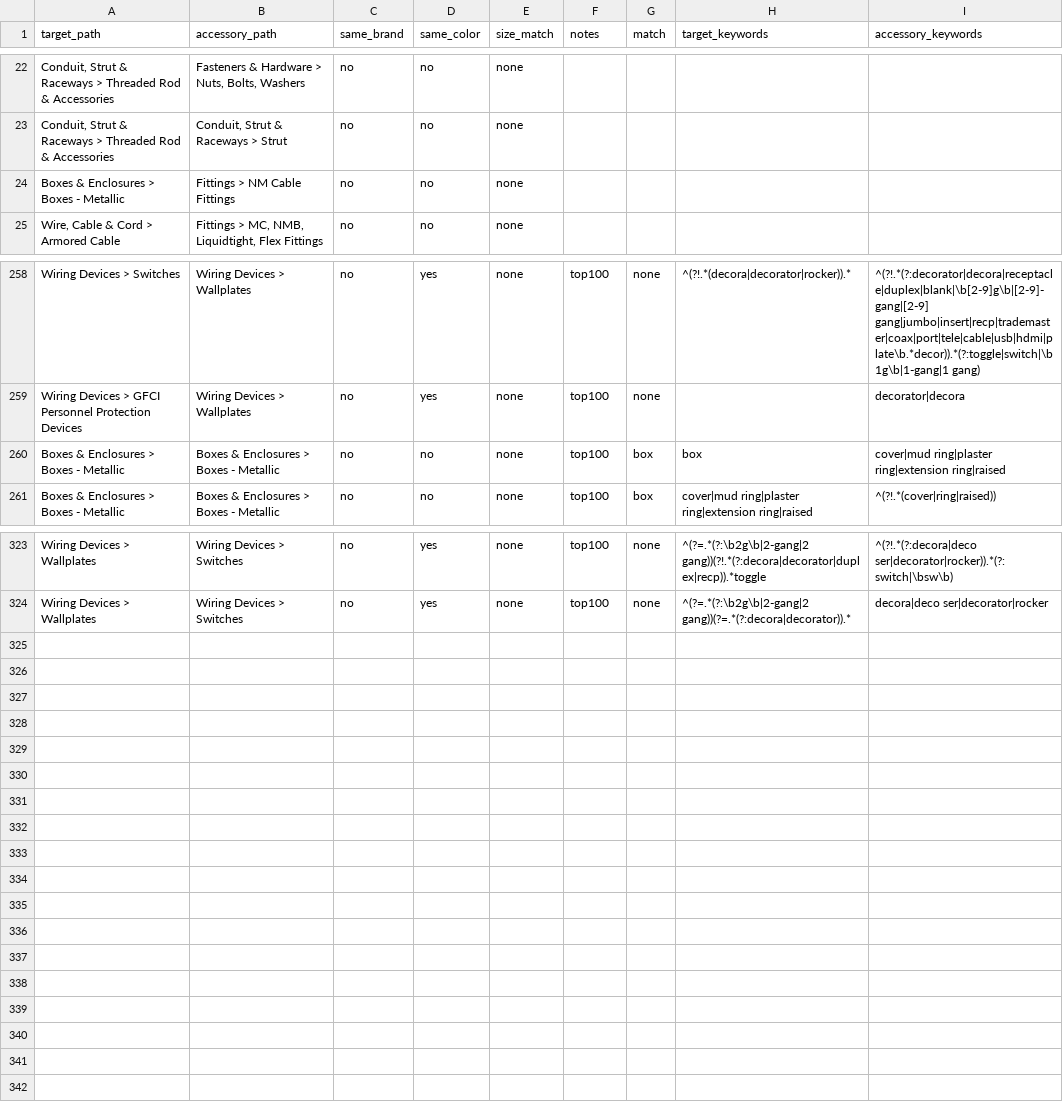
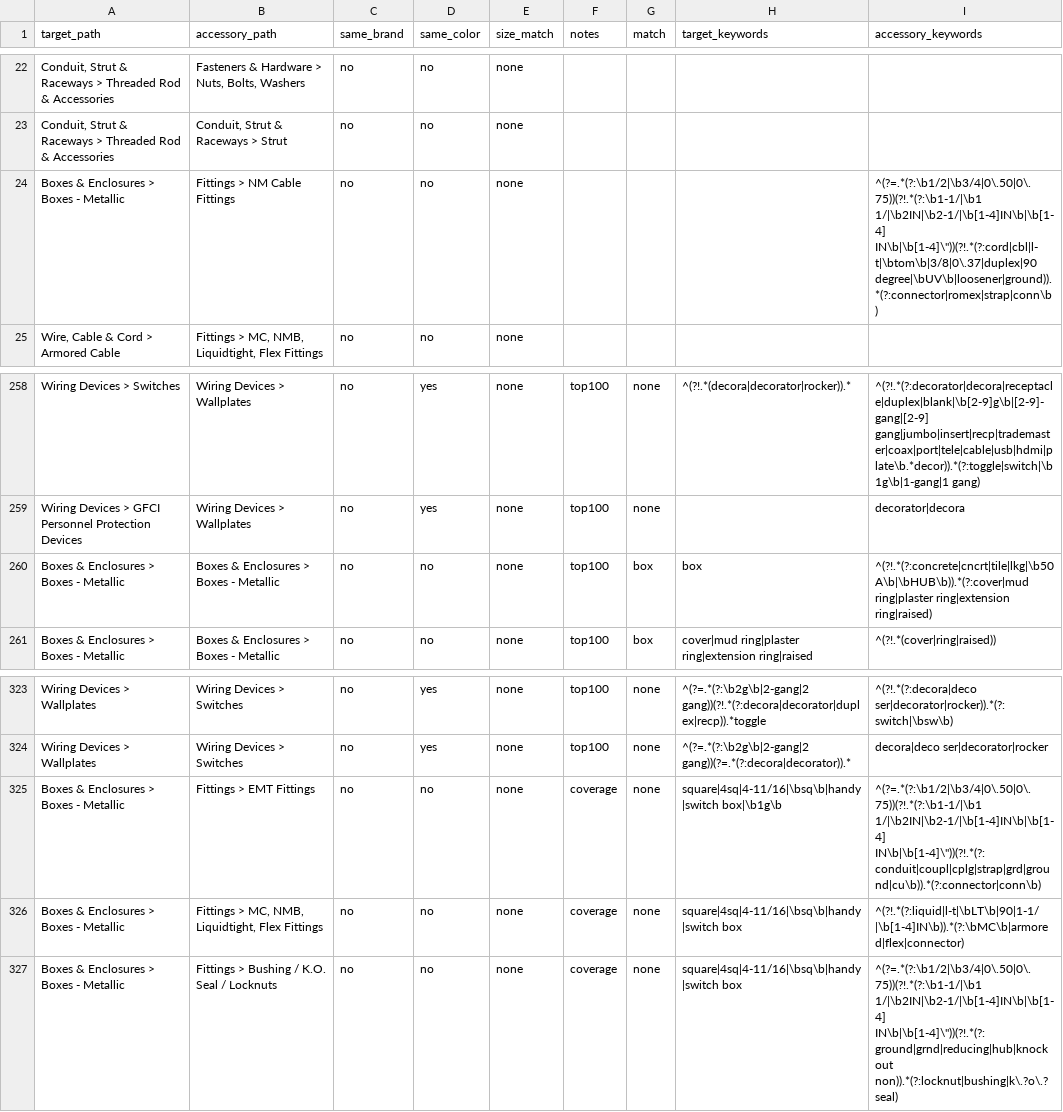
Before and after one commit to BlazerElectric/BLAZER.PROD, a CSV file: accessory_rules.csv, drawn as a sheet; only a part is shown, gaps mark what is left out; the diff names each change by its address in the sheet, - before the commit and + after, or states it on an @@ line.

```diff
--- a/accessory_rules.csv
+++ b/accessory_rules.csv
-I24 (accessory_keywords): (empty)
+I24 (accessory_keywords): ^(?=.*(?:\b1/2|\b3/4|0\.50|0\.75))(?!.*(?:\b1-1/|\b1 1/|\b2IN|\b2-1/|\b[1-4]IN\b|\b[1-4] IN\b|\b[1-4]\"))(?!.*(?:cord|cbl|l-t|\btom\b|3/8|0\.37|duplex|90 degree|\bUV\b|loosener|ground)).*(?:connector|romex|strap|conn\b)
-I260 (accessory_keywords): cover|mud ring|plaster ring|extension ring|raised
+I260 (accessory_keywords): ^(?!.*(?:concrete|cncrt|tile|lkg|\b50A\b|\bHUB\b)).*(?:cover|mud ring|plaster ring|extension ring|raised)
+row 325: Boxes & Enclosures > Boxes - Metallic | Fittings > EMT Fittings | no | no | none | coverage | none | square|4sq|4-11/16|\bsq\b|handy|switch box|\b1g\b | ^(?=.*(?:\b1/2|\b3/4|0\.50|0\.75))(?!.*(?:\b1-1/|\b1 1/|\b2IN|\b2-1/|\b[1-4]IN\b|\b[1-4] IN\b|\b[1-4]\"))(?!.*(?:conduit|coupl|cplg|strap|grd|ground|cu\b)).*(?:connector|conn\b)
+row 326: Boxes & Enclosures > Boxes - Metallic | Fittings > MC, NMB, Liquidtight, Flex Fittings | no | no | none | coverage | none | square|4sq|4-11/16|\bsq\b|handy|switch box | ^(?!.*(?:liquid|l-t|\bLT\b|90|1-1/|\b[1-4]IN\b)).*(?:\bMC\b|armored|flex|connector)
+row 327: Boxes & Enclosures > Boxes - Metallic | Fittings > Bushing / K.O. Seal / Locknuts | no | no | none | coverage | none | square|4sq|4-11/16|\bsq\b|handy|switch box | ^(?=.*(?:\b1/2|\b3/4|0\.50|0\.75))(?!.*(?:\b1-1/|\b1 1/|\b2IN|\b2-1/|\b[1-4]IN\b|\b[1-4] IN\b|\b[1-4]\"))(?!.*(?:ground|grnd|reducing|hub|knock out non)).*(?:locknut|bushing|k\.?o\.? seal)
```
